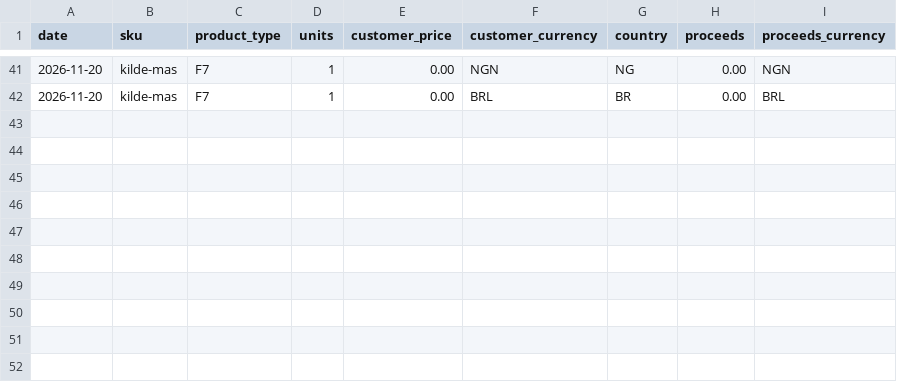
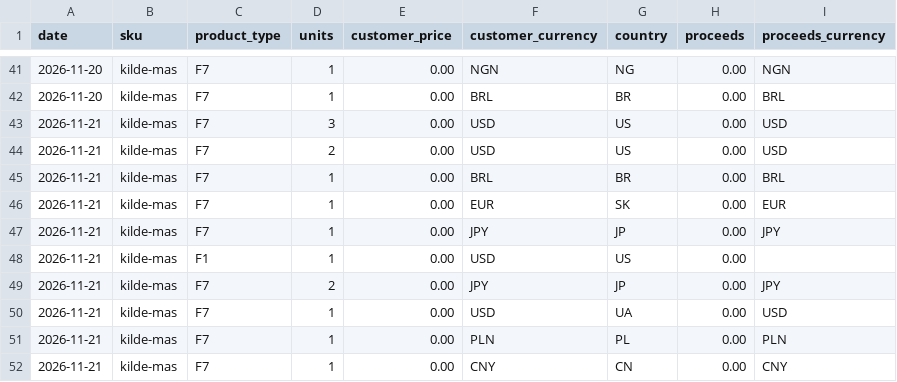
Before and after one commit to kilde-team/kilde, a CSV file: data/metrics/sales-daily.csv, drawn as a sheet; only a part is shown, gaps mark what is left out; the diff names each change by its address in the sheet, - before the commit and + after, or states it on an @@ line.

```diff
--- a/data/metrics/sales-daily.csv
+++ b/data/metrics/sales-daily.csv
+row 43: 2026-11-21 | kilde-mas | F7 | 3 | 0.00 | USD | US | 0.00 | USD
+row 44: 2026-11-21 | kilde-mas | F7 | 2 | 0.00 | USD | US | 0.00 | USD
+row 45: 2026-11-21 | kilde-mas | F7 | 1 | 0.00 | BRL | BR | 0.00 | BRL
+row 46: 2026-11-21 | kilde-mas | F7 | 1 | 0.00 | EUR | SK | 0.00 | EUR
+row 47: 2026-11-21 | kilde-mas | F7 | 1 | 0.00 | JPY | JP | 0.00 | JPY
+row 48: 2026-11-21 | kilde-mas | F1 | 1 | 0.00 | USD | US | 0.00
+row 49: 2026-11-21 | kilde-mas | F7 | 2 | 0.00 | JPY | JP | 0.00 | JPY
+row 50: 2026-11-21 | kilde-mas | F7 | 1 | 0.00 | USD | UA | 0.00 | USD
+row 51: 2026-11-21 | kilde-mas | F7 | 1 | 0.00 | PLN | PL | 0.00 | PLN
+row 52: 2026-11-21 | kilde-mas | F7 | 1 | 0.00 | CNY | CN | 0.00 | CNY
```
Also changed, not shown: data/metrics/app_store_discovery_and_engagement_detailed.csv.
